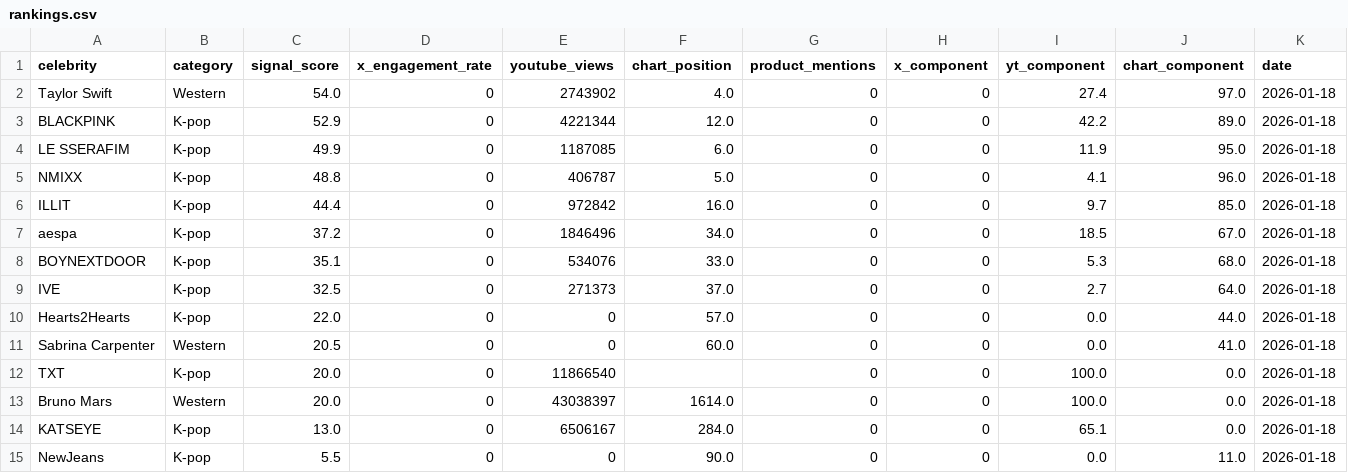
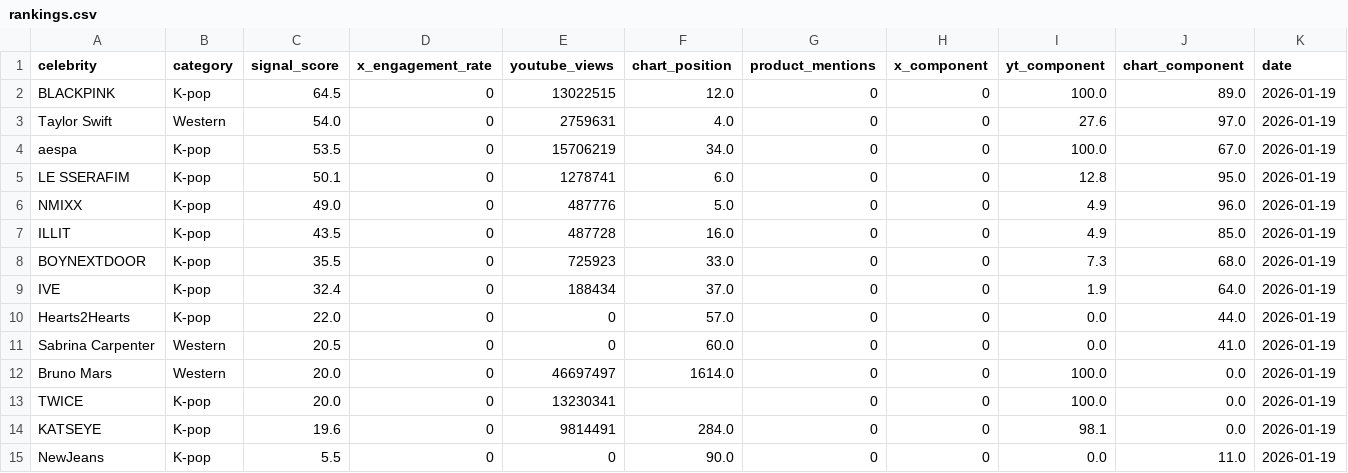
Before and after one commit to helloemzy/fandom-tracker, a CSV file: data/rankings.csv, drawn as a sheet; only a part is shown; the diff covers the shown part only.

```diff
--- a/data/rankings.csv
+++ b/data/rankings.csv
@@ -1,15 +1,15 @@
 celebrity,category,signal_score,x_engagement_rate,youtube_views,chart_position,product_mentions,x_component,yt_component,chart_component,date
-Taylor Swift,Western,54.0,0,2743902,4.0,0,0,27.4,97.0,2026-01-18
-BLACKPINK,K-pop,52.9,0,4221344,12.0,0,0,42.2,89.0,2026-01-18
-LE SSERAFIM,K-pop,49.9,0,1187085,6.0,0,0,11.9,95.0,2026-01-18
-NMIXX,K-pop,48.8,0,406787,5.0,0,0,4.1,96.0,2026-01-18
-ILLIT,K-pop,44.4,0,972842,16.0,0,0,9.7,85.0,2026-01-18
-aespa,K-pop,37.2,0,1846496,34.0,0,0,18.5,67.0,2026-01-18
-BOYNEXTDOOR,K-pop,35.1,0,534076,33.0,0,0,5.3,68.0,2026-01-18
-IVE,K-pop,32.5,0,271373,37.0,0,0,2.7,64.0,2026-01-18
-Hearts2Hearts,K-pop,22.0,0,0,57.0,0,0,0.0,44.0,2026-01-18
-Sabrina Carpenter,Western,20.5,0,0,60.0,0,0,0.0,41.0,2026-01-18
-TXT,K-pop,20.0,0,11866540,,0,0,100.0,0.0,2026-01-18
-Bruno Mars,Western,20.0,0,43038397,1614.0,0,0,100.0,0.0,2026-01-18
-KATSEYE,K-pop,13.0,0,6506167,284.0,0,0,65.1,0.0,2026-01-18
-NewJeans,K-pop,5.5,0,0,90.0,0,0,0.0,11.0,2026-01-18
+BLACKPINK,K-pop,64.5,0,13022515,12.0,0,0,100.0,89.0,2026-01-19
+Taylor Swift,Western,54.0,0,2759631,4.0,0,0,27.6,97.0,2026-01-19
+aespa,K-pop,53.5,0,15706219,34.0,0,0,100.0,67.0,2026-01-19
+LE SSERAFIM,K-pop,50.1,0,1278741,6.0,0,0,12.8,95.0,2026-01-19
+NMIXX,K-pop,49.0,0,487776,5.0,0,0,4.9,96.0,2026-01-19
+ILLIT,K-pop,43.5,0,487728,16.0,0,0,4.9,85.0,2026-01-19
+BOYNEXTDOOR,K-pop,35.5,0,725923,33.0,0,0,7.3,68.0,2026-01-19
+IVE,K-pop,32.4,0,188434,37.0,0,0,1.9,64.0,2026-01-19
+Hearts2Hearts,K-pop,22.0,0,0,57.0,0,0,0.0,44.0,2026-01-19
+Sabrina Carpenter,Western,20.5,0,0,60.0,0,0,0.0,41.0,2026-01-19
+Bruno Mars,Western,20.0,0,46697497,1614.0,0,0,100.0,0.0,2026-01-19
+TWICE,K-pop,20.0,0,13230341,,0,0,100.0,0.0,2026-01-19
+KATSEYE,K-pop,19.6,0,9814491,284.0,0,0,98.1,0.0,2026-01-19
+NewJeans,K-pop,5.5,0,0,90.0,0,0,0.0,11.0,2026-01-19
```
Also changed, not shown: 3 added rows, 3 removed rows and 37 edited cells elsewhere in this file, data/youtube_data.csv.
